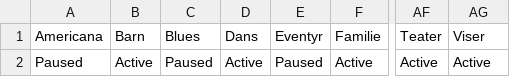
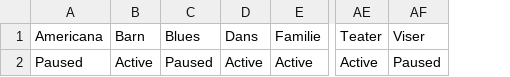
Before and after one commit to opmthomassen/DT-marketing-feed, a CSV file: output/facebook_smartly.csv, drawn as a sheet; only a part is shown, gaps mark what is left out; removed rows and columns are numbered as before the commit, all else as after; the diff names each change by its address in the sheet, - before the commit and + after, or states it on an @@ line.

```diff
--- a/output/facebook_smartly.csv
+++ b/output/facebook_smartly.csv
-column E (Eventyr), row 2: Paused
-AF2 (Viser): Active
+AF2 (Viser): Paused
```
